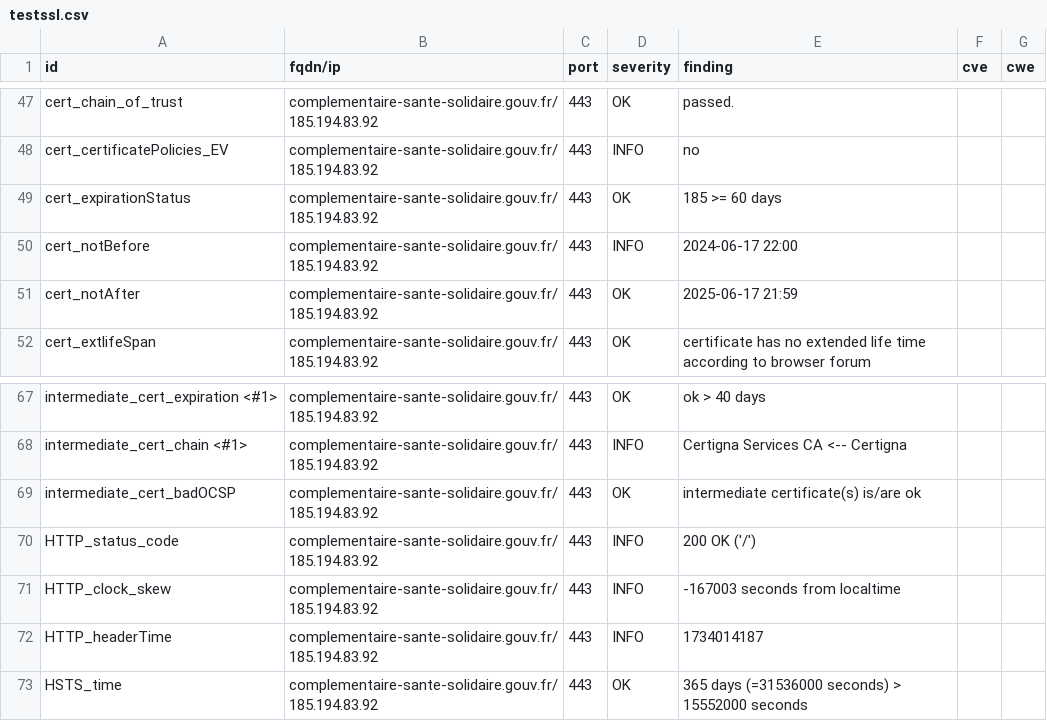
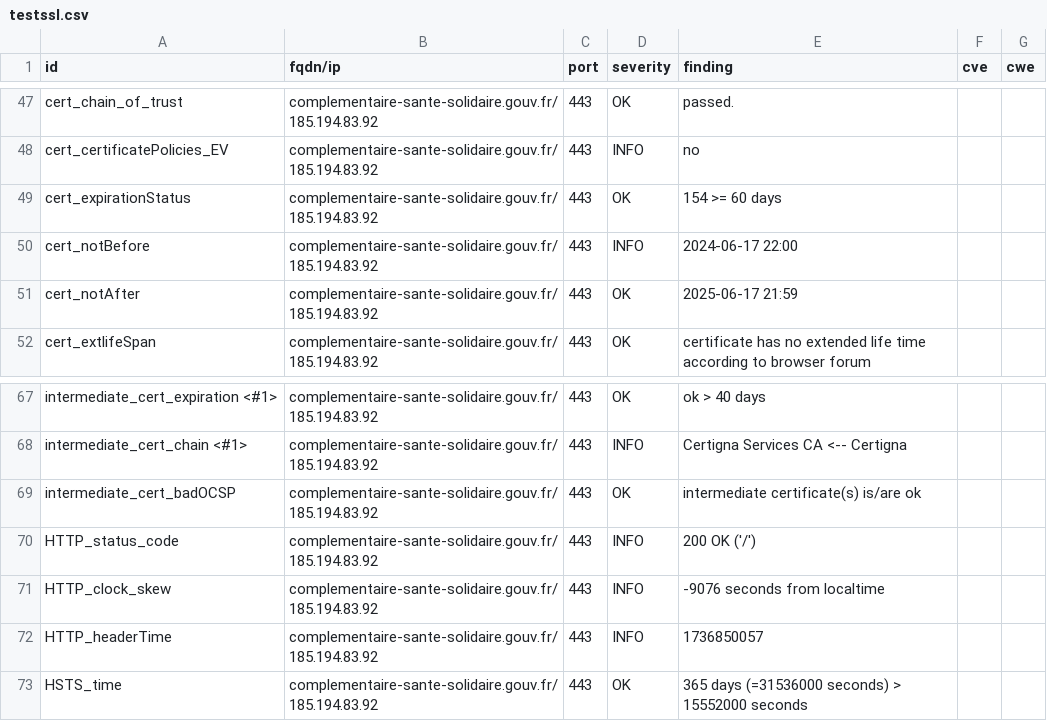
Before and after one commit to GKO-org/dashlordPrd3, a CSV file: results/aHR0cHM6Ly9jb21wbGVtZW50YWlyZS1zYW50ZS1zb2xpZGFpcmUuZ291di5mcg==/testssl.csv, drawn as a sheet; only a part is shown, gaps mark what is left out.

```diff
--- a/results/aHR0cHM6Ly9jb21wbGVtZW50YWlyZS1zYW50ZS1zb2xpZGFpcmUuZ291di5mcg==/testssl.csv
+++ b/results/aHR0cHM6Ly9jb21wbGVtZW50YWlyZS1zYW50ZS1zb2xpZGFpcmUuZ291di5mcg==/testssl.csv
@@ -48,3 +48,3 @@
 "cert_certificatePolicies_EV","complementaire-sante-solidaire.gouv.fr/185.194.83.92","443","INFO","no","",""
-"cert_expirationStatus","complementaire-sante-solidaire.gouv.fr/185.194.83.92","443","OK","185 >= 60 days","",""
+"cert_expirationStatus","complementaire-sante-solidaire.gouv.fr/185.194.83.92","443","OK","154 >= 60 days","",""
 "cert_notBefore","complementaire-sante-solidaire.gouv.fr/185.194.83.92","443","INFO","2024-06-17 22:00","",""
@@ -70,4 +70,4 @@
 "HTTP_status_code","complementaire-sante-solidaire.gouv.fr/185.194.83.92","443","INFO","200 OK ('/')","",""
-"HTTP_clock_skew","complementaire-sante-solidaire.gouv.fr/185.194.83.92","443","INFO","-167003 seconds from localtime","",""
-"HTTP_headerTime","complementaire-sante-solidaire.gouv.fr/185.194.83.92","443","INFO","1734014187","",""
+"HTTP_clock_skew","complementaire-sante-solidaire.gouv.fr/185.194.83.92","443","INFO","-9076 seconds from localtime","",""
+"HTTP_headerTime","complementaire-sante-solidaire.gouv.fr/185.194.83.92","443","INFO","1736850057","",""
 "HSTS_time","complementaire-sante-solidaire.gouv.fr/185.194.83.92","443","OK","365 days (=31536000 seconds) > 15552000 seconds","",""
```
Also changed, not shown: 9 other files.
